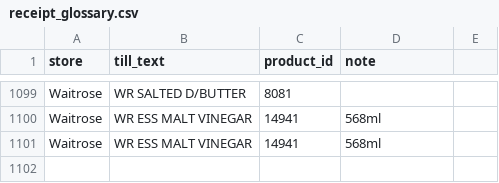
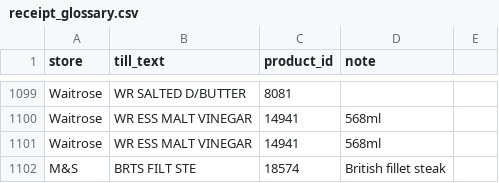
Before and after one commit to Predator1960/JerseyBasket, a CSV file: marketing-tools/receipt_glossary.csv, drawn as a sheet; only a part is shown, gaps mark what is left out; the diff names each change by its address in the sheet, - before the commit and + after, or states it on an @@ line.

```diff
--- a/marketing-tools/receipt_glossary.csv
+++ b/marketing-tools/receipt_glossary.csv
+row 1102: M&S | BRTS FILT STE | 18574 | British fillet steak
```
Also changed, not shown: 4 other files.
